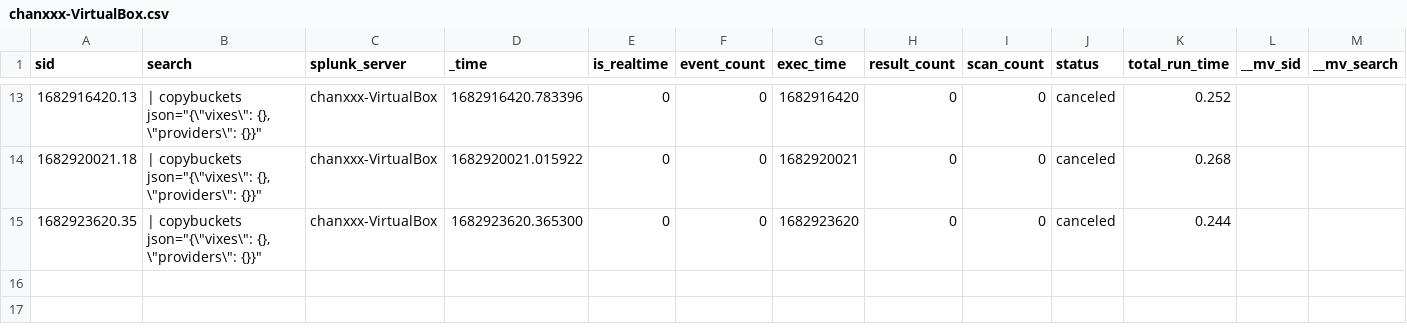
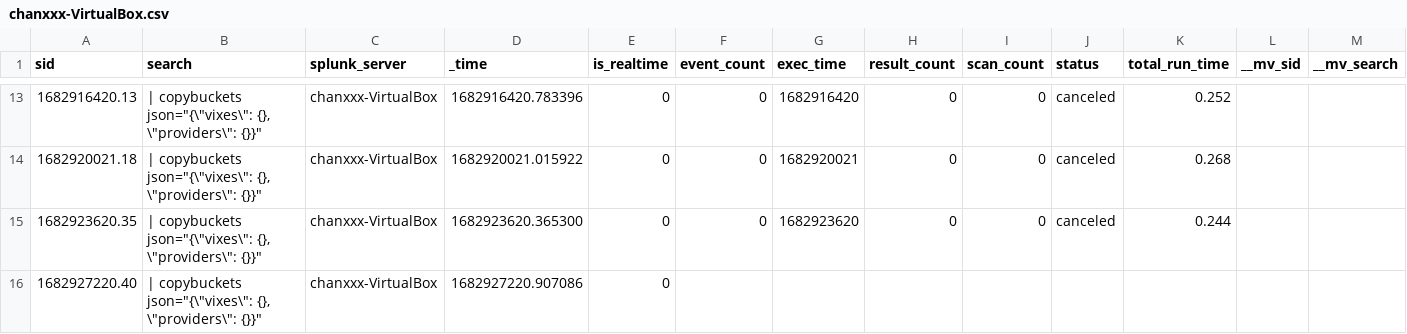
Before and after one commit to chanxxx1912/version_controll_splunk, a CSV file: users/splunk-system-user/splunk_archiver/history/chanxxx-VirtualBox.csv, drawn as a sheet; only a part is shown, gaps mark what is left out; rows hold the shown columns only; the diff names each change by its address in the sheet, - before the commit and + after, or states it on an @@ line.

Commit message:
Auto: 217 MB,  1 file changed, 1 insertion(+)

```diff
--- a/users/splunk-system-user/splunk_archiver/history/chanxxx-VirtualBox.csv
+++ b/users/splunk-system-user/splunk_archiver/history/chanxxx-VirtualBox.csv
+row 16: 1682927220.40 | | copybuckets json="{\"vixes\": {}, \"providers\": {}}" | chanxxx-VirtualBox | 1682927220.907086 | 0
```
